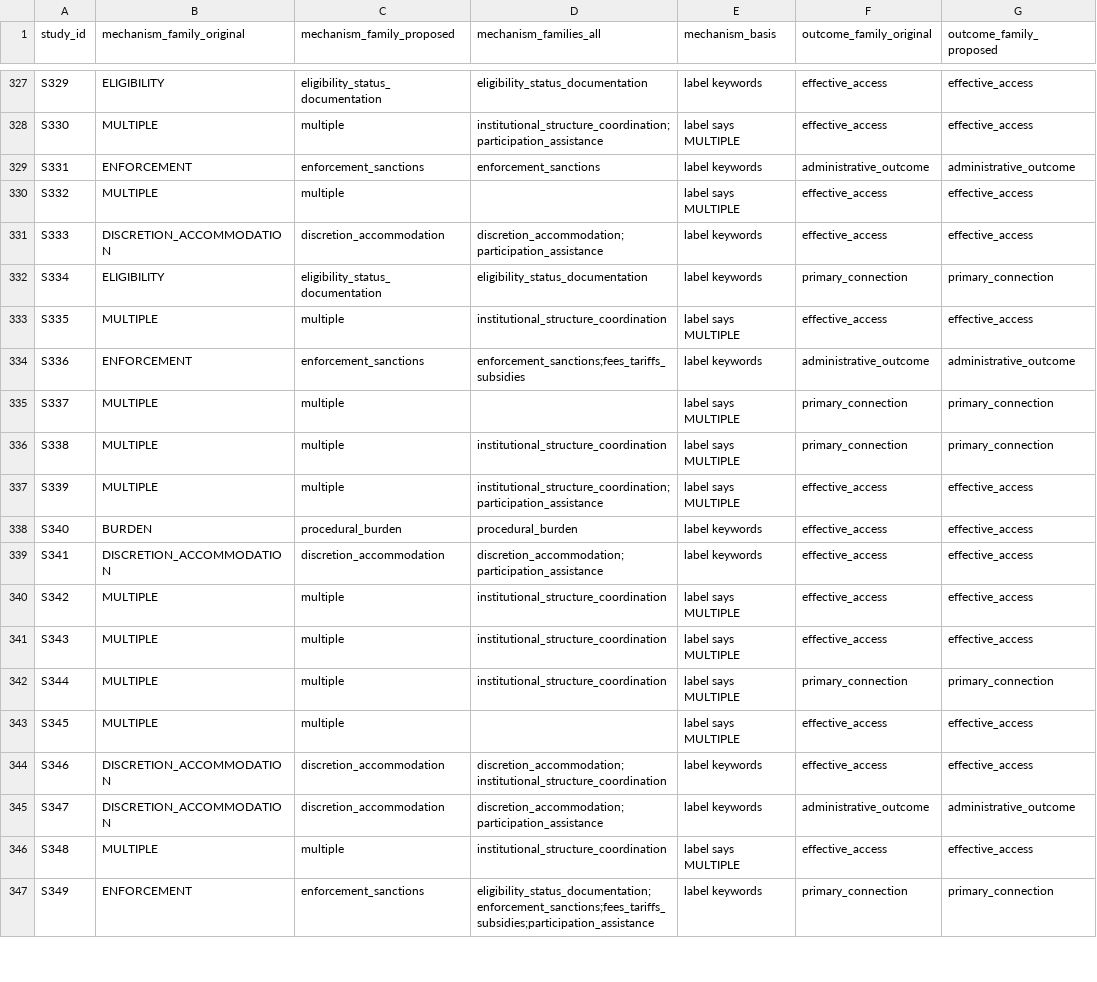
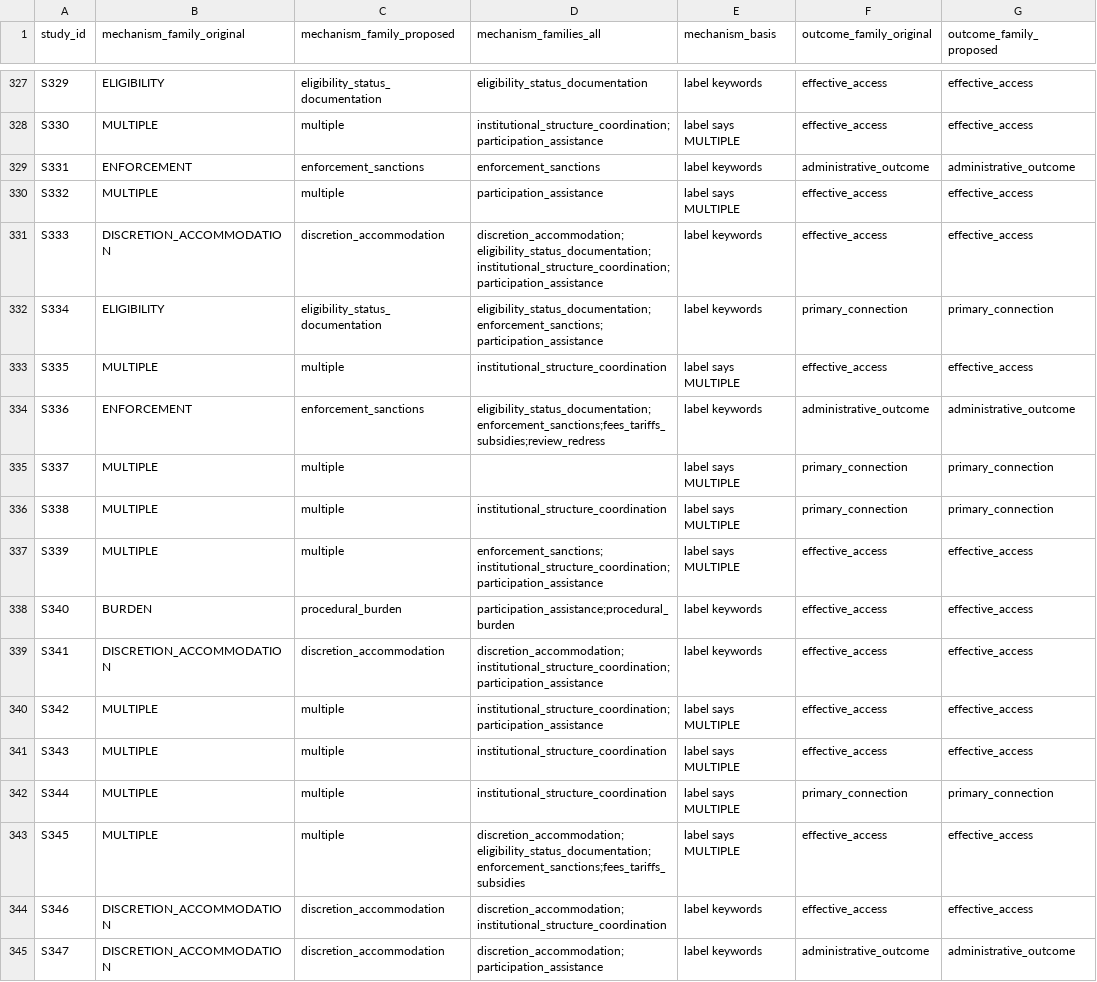
Before and after one commit to jrklaus8/water-law-dataset, a CSV file: legal-last-mile-systematic-review/05_analysis/descriptive/family_vocabulary_mapping_DRAFT_2026-09-28.csv, drawn as a sheet; only a part is shown, gaps mark what is left out; the shorter side is filled out with more unchanged rows; the diff names each change by its address in the sheet, - before the commit and + after, or states it on an @@ line.

```diff
--- a/legal-last-mile-systematic-review/05_analysis/descriptive/family_vocabulary_mapping_DRAFT_2026-09-28.csv
+++ b/legal-last-mile-systematic-review/05_analysis/descriptive/family_vocabulary_mapping_DRAFT_2026-09-28.csv
-D330 (mechanism_families_all): (empty)
+D330 (mechanism_families_all): participation_assistance
-D331 (mechanism_families_all): discretion_accommodation;participation_assistance
+D331 (mechanism_families_all): discretion_accommodation;eligibility_status_documentation;institutional_structure_coordination;participation_assistance
-D332 (mechanism_families_all): eligibility_status_documentation
+D332 (mechanism_families_all): eligibility_status_documentation;enforcement_sanctions;participation_assistance
-D334 (mechanism_families_all): enforcement_sanctions;fees_tariffs_subsidies
+D334 (mechanism_families_all): eligibility_status_documentation;enforcement_sanctions;fees_tariffs_subsidies;review_redress
-D337 (mechanism_families_all): institutional_structure_coordination;participation_assistance
+D337 (mechanism_families_all): enforcement_sanctions;institutional_structure_coordination;participation_assistance
-D338 (mechanism_families_all): procedural_burden
+D338 (mechanism_families_all): participation_assistance;procedural_burden
-D339 (mechanism_families_all): discretion_accommodation;participation_assistance
+D339 (mechanism_families_all): discretion_accommodation;institutional_structure_coordination;participation_assistance
-D340 (mechanism_families_all): institutional_structure_coordination
+D340 (mechanism_families_all): institutional_structure_coordination;participation_assistance
-D343 (mechanism_families_all): (empty)
+D343 (mechanism_families_all): discretion_accommodation;eligibility_status_documentation;enforcement_sanctions;fees_tariffs_subsidies
```
Also changed, not shown: legal-last-mile-systematic-review/05_analysis/descriptive/evidence_map.csv, legal-last-mile-systematic-review/05_analysis/descriptive/sparse_record_audit_2026-10-04.csv, 17 other files.
